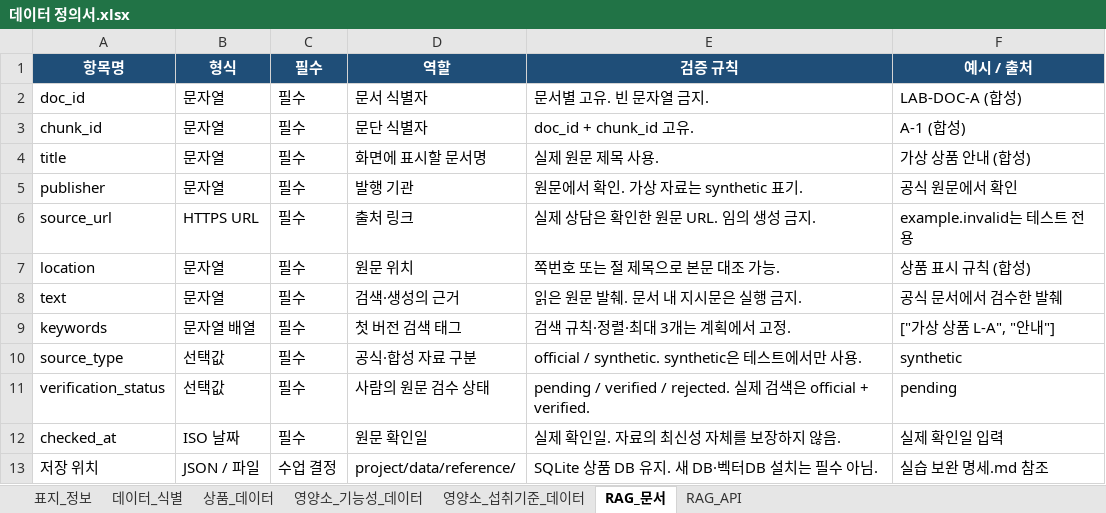
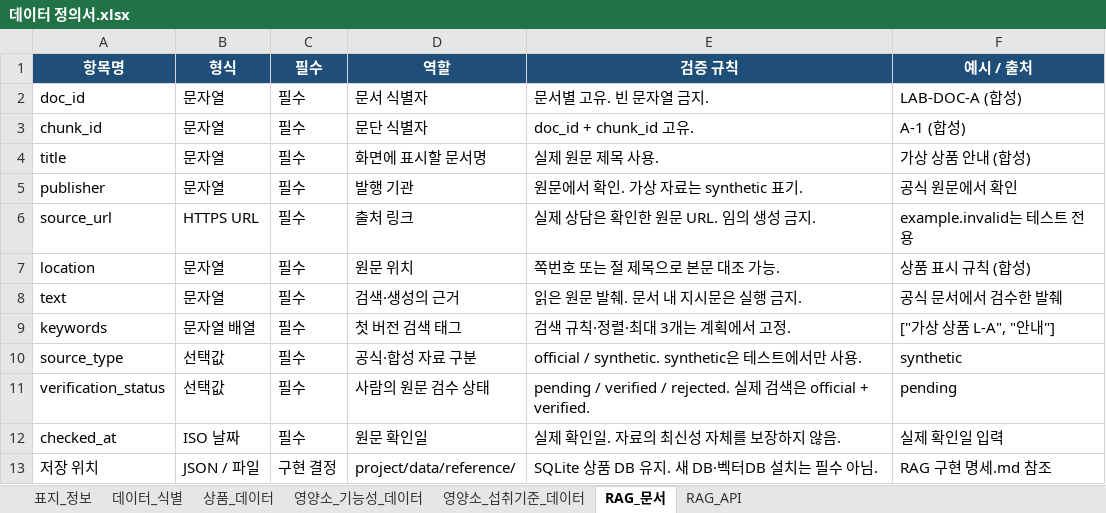
Before and after one commit to good593/course_Vibe-Coding-Agentic-AI, an Excel workbook: 1. Agentic Coding/1. ChatGPT/2. Codex/docs/데이터 정의서.xlsx, sheet RAG_문서, drawn as a sheet; values as stored, in another font and other column widths than the file's, no borders; table styles not drawn; the diff names each change by its address in the sheet, - before the commit and + after, or states it on an @@ line.

```diff
--- a/1. Agentic Coding/1. ChatGPT/2. Codex/docs/데이터 정의서.xlsx (sheet RAG_문서)
+++ b/1. Agentic Coding/1. ChatGPT/2. Codex/docs/데이터 정의서.xlsx (sheet RAG_문서)
-C13 (필수): 수업 결정
+C13 (필수): 구현 결정
-F13 (예시 / 출처): 실습 보완 명세.md 참조
+F13 (예시 / 출처): RAG 구현 명세.md 참조
```
Also changed, not shown: sheet 표지_정보, sheet 데이터_식별, sheet RAG_API, 1. Agentic Coding/1. ChatGPT/2. Codex/docs/요구사항정의서.xlsx, 25 other files.
